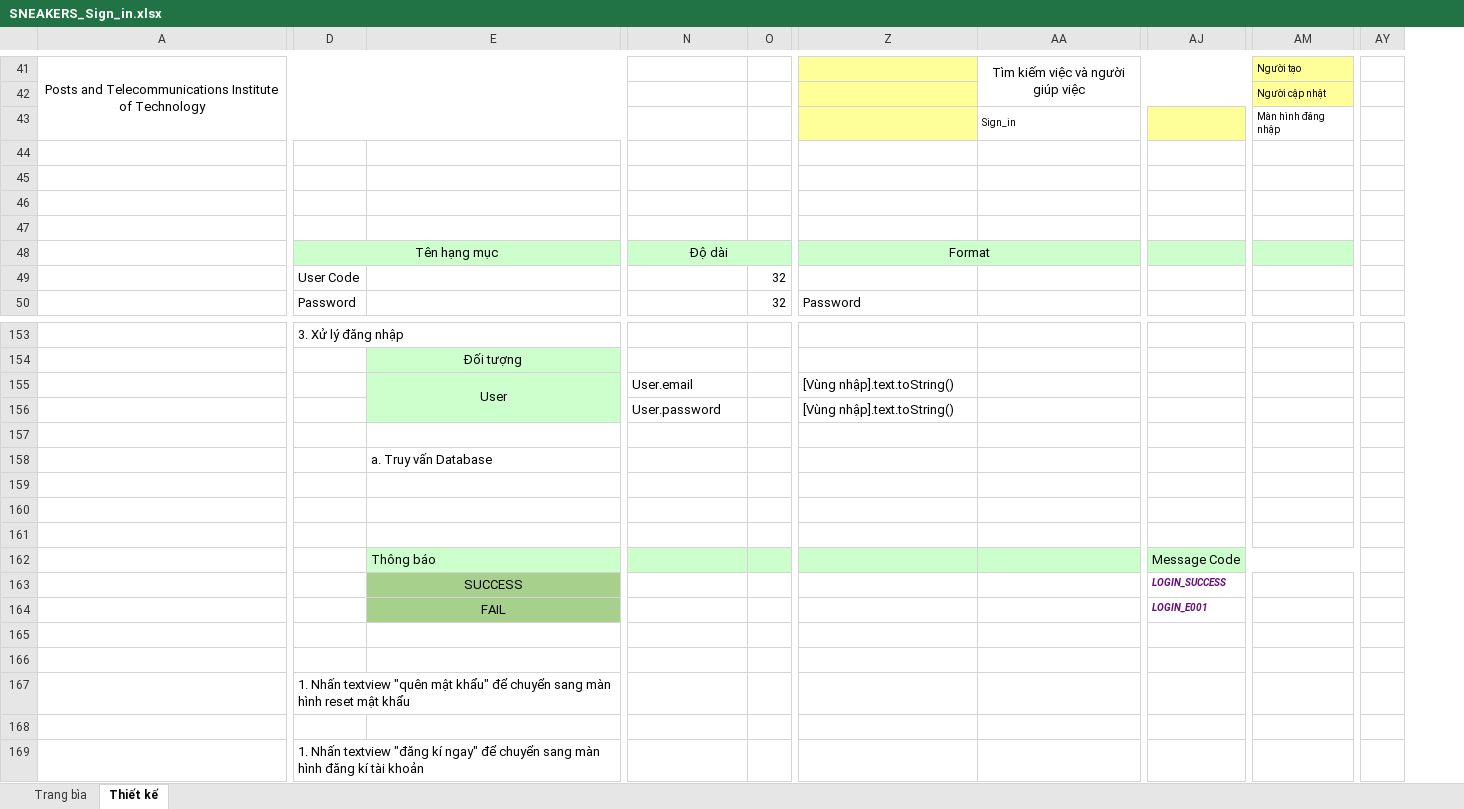
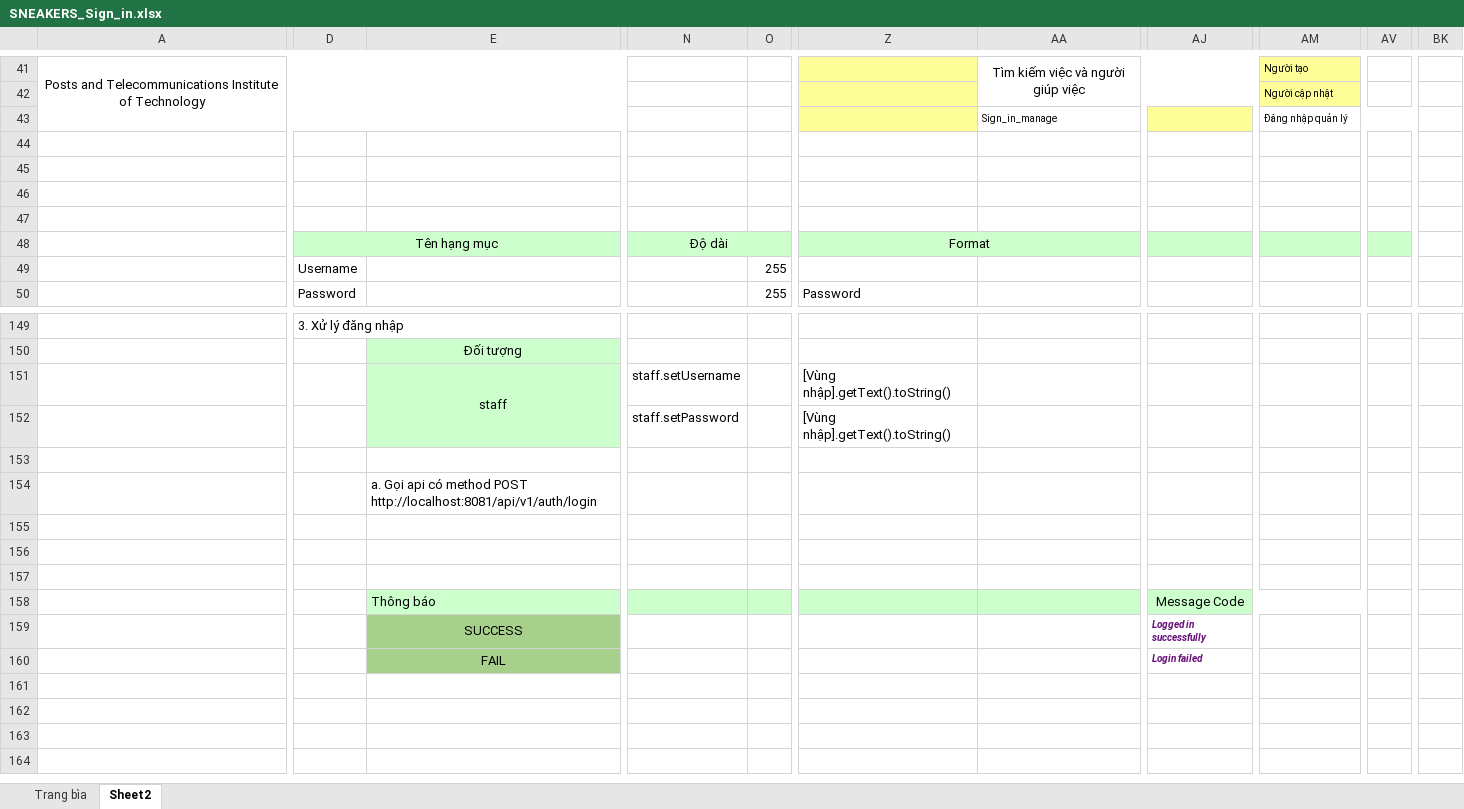
Before and after one commit to tranthuyvy/Sneaker_Website, an Excel workbook: SNEAKER-tailieuthietke/TaiLieuThietKeChiTiet/SNEAKERS_Sign_in.xlsx, sheet Sheet2, drawn as a sheet; only a part is shown, gaps mark what is left out; values as stored, in another font and other column widths than the file's, no borders; charts and pictures not drawn; removed rows and columns are numbered as before the commit, all else as after; rows hold the shown columns only; the diff covers the shown part only; the diff names each change by its address in the sheet, - before the commit and + after, or states it on an @@ line.

```diff
--- a/SNEAKER-tailieuthietke/TaiLieuThietKeChiTiet/SNEAKERS_Sign_in.xlsx (sheet Sheet2)
+++ b/SNEAKER-tailieuthietke/TaiLieuThietKeChiTiet/SNEAKERS_Sign_in.xlsx (sheet Sheet2)
-sheet tab: Thiết kế
+sheet tab: Sheet2
-column O, rows 49-50: 32 | 32
+column O, rows 49-50: 255 | 255
-column AJ, rows 162-164: Message Code | LOGIN_SUCCESS | LOGIN_E001
+column AJ, rows 158-160: Message Code | Logged in successfully | Login failed
+column AV, empty
-column AY, empty
+column BK, empty
-AA43: Sign_in
+AA43: Sign_in_manage
-AM43: Màn hình đăng nhập
+AM43: Đăng nhập quản lý
-D49: User Code
+D49: Username
-row 155:  |  | User | User.email |  | [Vùng nhập].text.toString()
+row 151:  |  | staff | staff.setUsername |  | [Vùng nhập].getText().toString()
-N152: User.password
+N152: staff.setPassword
-Z152: [Vùng nhập].text.toString()
+Z152: [Vùng nhập].getText().toString()
-E154: a. Truy vấn Database
+E154: a. Gọi api có method POST http://localhost:8081/api/v1/auth/login
-row 165: (empty)
-row 166: (empty)
-row 167:  | 1. Nhấn textview "quên mật khẩu" để chuyển sang màn hình reset mật khẩu
-row 168: (empty)
-row 169:  | 1. Nhấn textview "đăng kí ngay" để chuyển sang màn hình đăng kí tài khoản
```
Also changed, not shown: 32 added rows, 36 removed rows, 9 moved rows, 12 added columns, 1 removed column, 13 edited cells and cell formats elsewhere in this sheet, sheet Trang bìa, charts or pictures, 1 other file.
